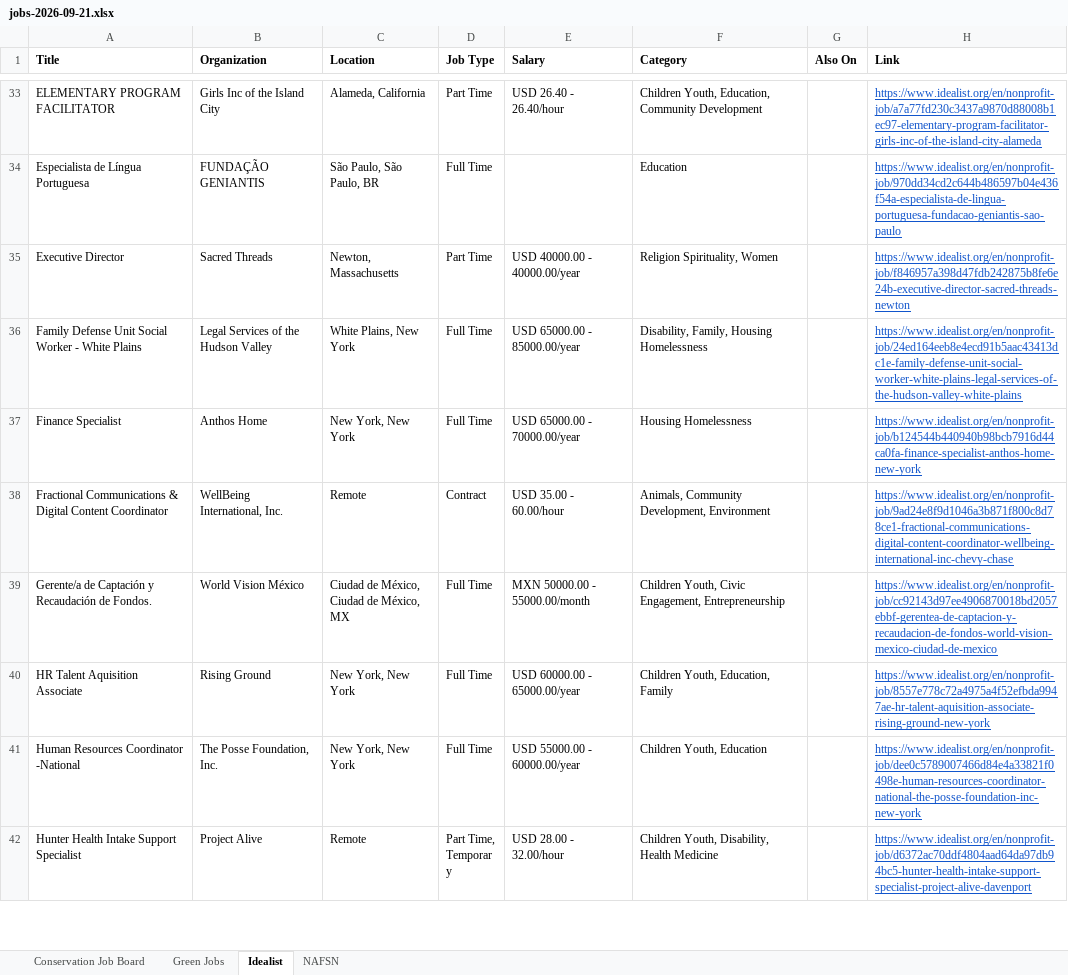
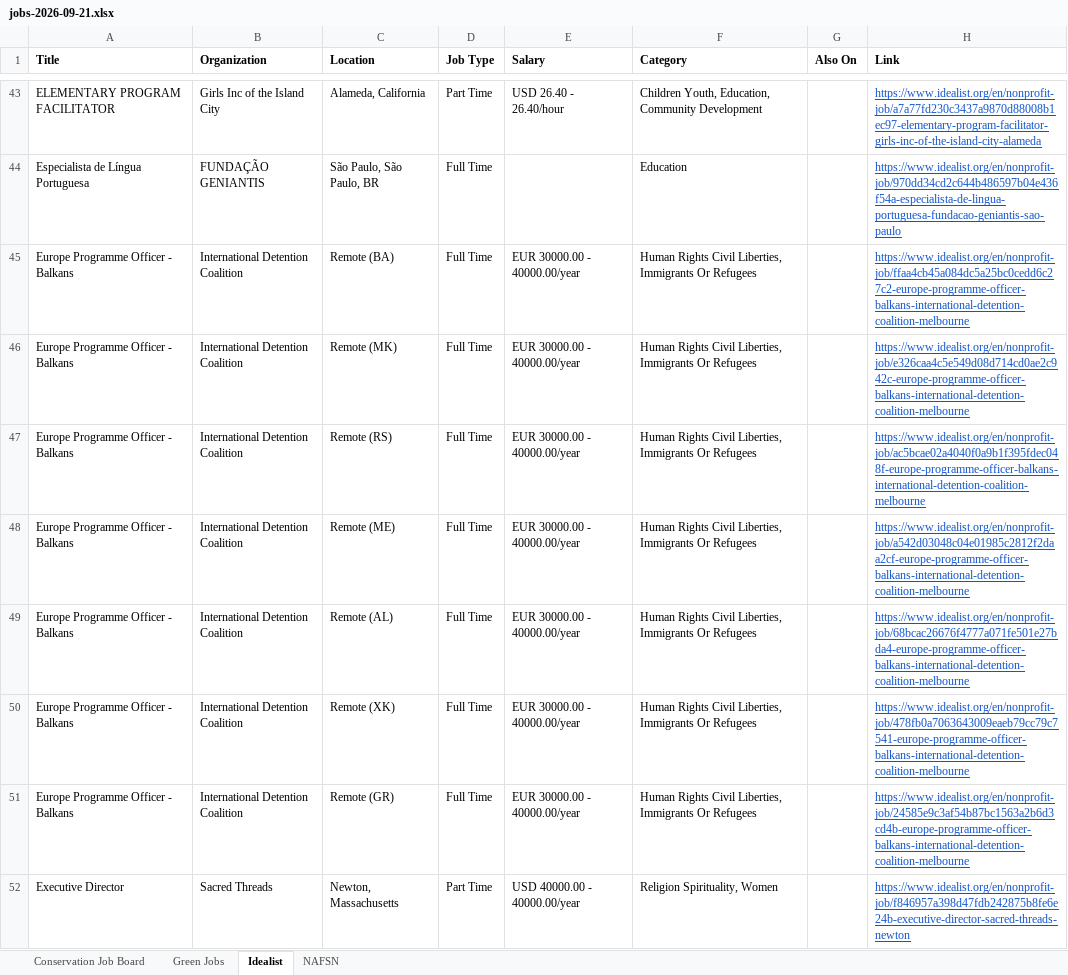
Before and after one commit to dchandarana07/jobs-digest, an Excel workbook: docs/xlsx/jobs-2026-09-21.xlsx, sheet Idealist, drawn as a sheet; only a part is shown, gaps mark what is left out; the shorter side is filled out with more unchanged rows; values as stored, in another font and other column widths than the file's, no borders; the diff covers the shown part only; the diff names each change by its address in the sheet, - before the commit and + after, or states it on an @@ line.

```diff
--- a/docs/xlsx/jobs-2026-09-21.xlsx (sheet Idealist)
+++ b/docs/xlsx/jobs-2026-09-21.xlsx (sheet Idealist)
+row 45: Europe Programme Officer - Balkans | International Detention Coalition | Remote (BA) | Full Time | EUR 30000.00 - 40000.00/year | Human Rights Civil Liberties, Immigrants Or Refugees |  | https://www.idealist.org/en/nonprofit-job/ffaa4cb45a084dc5a25bc0cedd6c27c2-europe-programme-officer-balkans-international-detention-coalition-melbourne
+row 46: Europe Programme Officer - Balkans | International Detention Coalition | Remote (MK) | Full Time | EUR 30000.00 - 40000.00/year | Human Rights Civil Liberties, Immigrants Or Refugees |  | https://www.idealist.org/en/nonprofit-job/e326caa4c5e549d08d714cd0ae2c942c-europe-programme-officer-balkans-international-detention-coalition-melbourne
+row 47: Europe Programme Officer - Balkans | International Detention Coalition | Remote (RS) | Full Time | EUR 30000.00 - 40000.00/year | Human Rights Civil Liberties, Immigrants Or Refugees |  | https://www.idealist.org/en/nonprofit-job/ac5bcae02a4040f0a9b1f395fdec048f-europe-programme-officer-balkans-international-detention-coalition-melbourne
+row 48: Europe Programme Officer - Balkans | International Detention Coalition | Remote (ME) | Full Time | EUR 30000.00 - 40000.00/year | Human Rights Civil Liberties, Immigrants Or Refugees |  | https://www.idealist.org/en/nonprofit-job/a542d03048c04e01985c2812f2daa2cf-europe-programme-officer-balkans-international-detention-coalition-melbourne
+row 49: Europe Programme Officer - Balkans | International Detention Coalition | Remote (AL) | Full Time | EUR 30000.00 - 40000.00/year | Human Rights Civil Liberties, Immigrants Or Refugees |  | https://www.idealist.org/en/nonprofit-job/68bcac26676f4777a071fe501e27bda4-europe-programme-officer-balkans-international-detention-coalition-melbourne
+row 50: Europe Programme Officer - Balkans | International Detention Coalition | Remote (XK) | Full Time | EUR 30000.00 - 40000.00/year | Human Rights Civil Liberties, Immigrants Or Refugees |  | https://www.idealist.org/en/nonprofit-job/478fb0a7063643009eaeb79cc79c7541-europe-programme-officer-balkans-international-detention-coalition-melbourne
+row 51: Europe Programme Officer - Balkans | International Detention Coalition | Remote (GR) | Full Time | EUR 30000.00 - 40000.00/year | Human Rights Civil Liberties, Immigrants Or Refugees |  | https://www.idealist.org/en/nonprofit-job/24585e9c3af54b87bc1563a2b6d3cd4b-europe-programme-officer-balkans-international-detention-coalition-melbourne
```
Also changed, not shown: 23 added rows elsewhere in this sheet, 4 other files.
